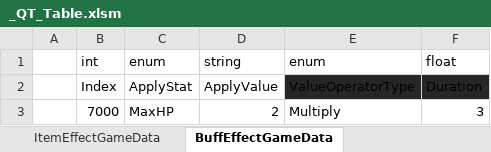
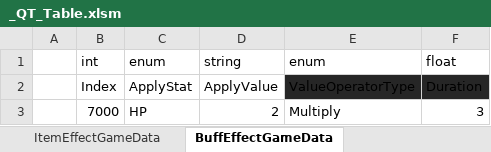
Before and after one commit to Cuty444/QT_Proto, an Excel workbook: _GameData/_QT_Table.xlsm, sheet BuffEffectGameData, drawn as a sheet; values as stored, in another font and other column widths than the file's, no borders; table styles not drawn; the diff names each change by its address in the sheet, - before the commit and + after, or states it on an @@ line.

```diff
--- a/_GameData/_QT_Table.xlsm (sheet BuffEffectGameData)
+++ b/_GameData/_QT_Table.xlsm (sheet BuffEffectGameData)
-C3 (enum): MaxHP
+C3 (enum): HP
```
Also changed, not shown: sheet ItemEffectGameData, 11 other files.
